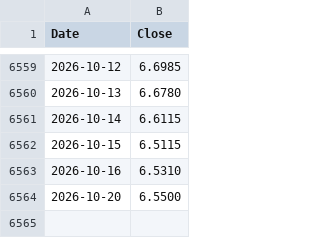
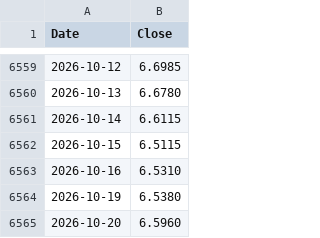
Before and after one commit to Deluxejob/BATS-CO, a CSV file: data/ratios/copper.csv, drawn as a sheet; only a part is shown, gaps mark what is left out.

```diff
--- a/data/ratios/copper.csv
+++ b/data/ratios/copper.csv
@@ -6563,2 +6563,3 @@ Date,Close
 2026-10-16,6.5310
-2026-10-20,6.5500
+2026-10-19,6.5380
+2026-10-20,6.5960
```
Also changed, not shown: data/ad_line_sp1500.csv, data/gold.csv, 23 other files.
